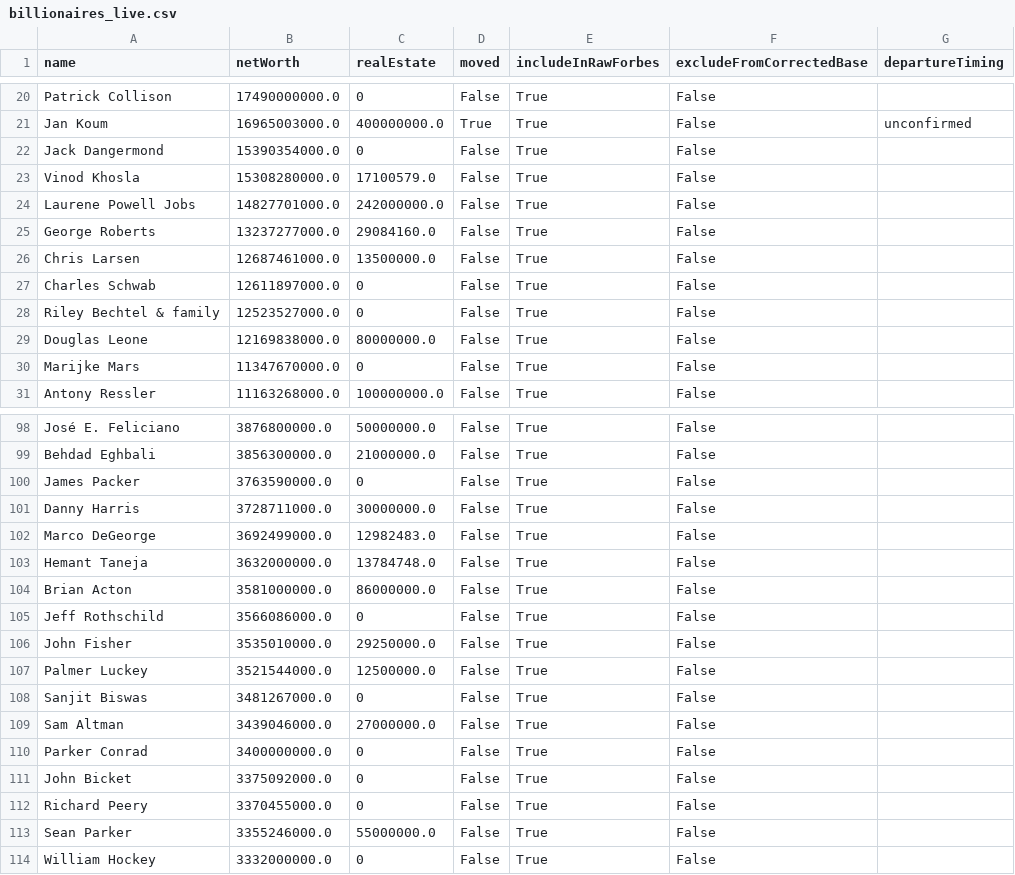
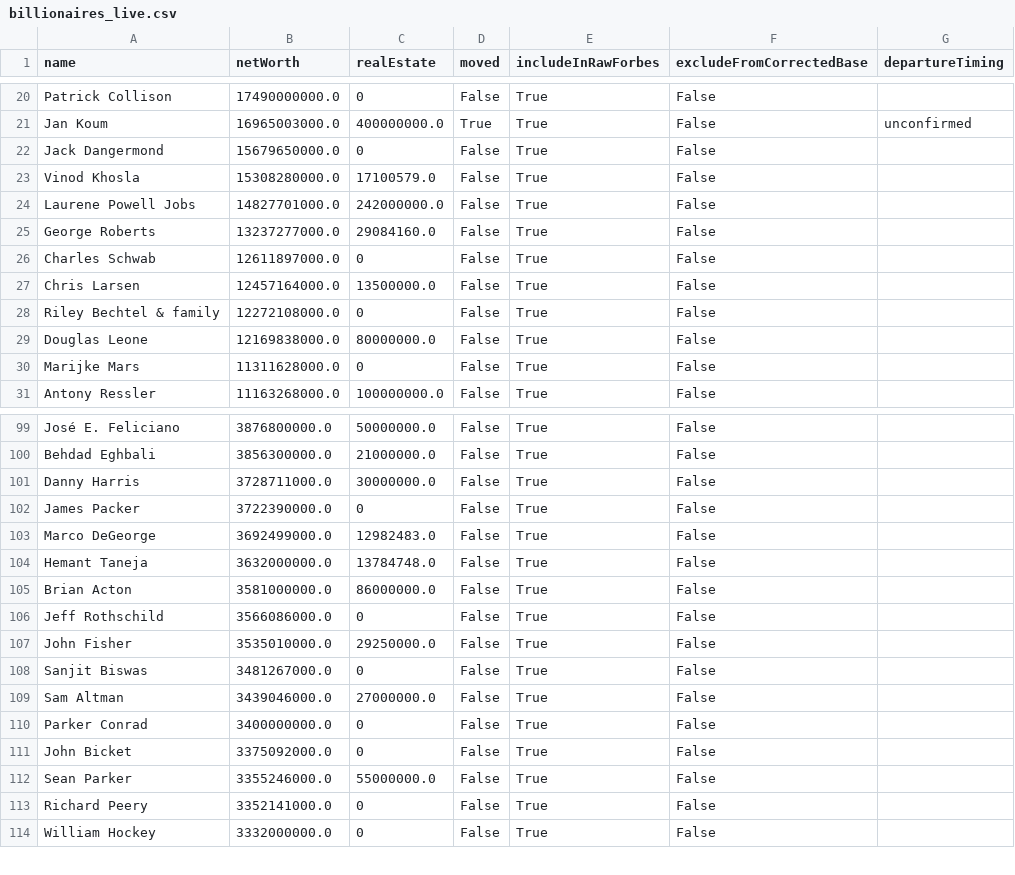
Before and after one commit to PolicyEngine/california-wealth-tax, a CSV file: data/billionaires_live.csv, drawn as a sheet; only a part is shown, gaps mark what is left out; the diff covers the shown part only.

```diff
--- a/data/billionaires_live.csv
+++ b/data/billionaires_live.csv
@@ -21,3 +21,3 @@ Patrick Collison,17490000000.0,0,False,True,False,
 Jan Koum,16965003000.0,400000000.0,True,True,False,unconfirmed
-Jack Dangermond,15390354000.0,0,False,True,False,
+Jack Dangermond,15679650000.0,0,False,True,False,
 Vinod Khosla,15308280000.0,17100579.0,False,True,False,
@@ -25,7 +25,7 @@ Laurene Powell Jobs,14827701000.0,242000000.0,False,True,False,
 George Roberts,13237277000.0,29084160.0,False,True,False,
-Chris Larsen,12687461000.0,13500000.0,False,True,False,
 Charles Schwab,12611897000.0,0,False,True,False,
-Riley Bechtel & family,12523527000.0,0,False,True,False,
+Chris Larsen,12457164000.0,13500000.0,False,True,False,
+Riley Bechtel & family,12272108000.0,0,False,True,False,
 Douglas Leone,12169838000.0,80000000.0,False,True,False,
-Marijke Mars,11347670000.0,0,False,True,False,
+Marijke Mars,11311628000.0,0,False,True,False,
 Antony Ressler,11163268000.0,100000000.0,False,True,False,
@@ -99,4 +100,4 @@ José E. Feliciano,3876800000.0,50000000.0,False,True,False,
 Behdad Eghbali,3856300000.0,21000000.0,False,True,False,
-James Packer,3763590000.0,0,False,True,False,
 Danny Harris,3728711000.0,30000000.0,False,True,False,
+James Packer,3722390000.0,0,False,True,False,
 Marco DeGeorge,3692499000.0,12982483.0,False,True,False,
@@ -106,3 +107,2 @@ Jeff Rothschild,3566086000.0,0,False,True,False,
 John Fisher,3535010000.0,29250000.0,False,True,False,
-Palmer Luckey,3521544000.0,12500000.0,False,True,False,
 Sanjit Biswas,3481267000.0,0,False,True,False,
@@ -111,4 +111,4 @@ Parker Conrad,3400000000.0,0,False,True,False,
 John Bicket,3375092000.0,0,False,True,False,
-Richard Peery,3370455000.0,0,False,True,False,
 Sean Parker,3355246000.0,55000000.0,False,True,False,
+Richard Peery,3352141000.0,0,False,True,False,
 William Hockey,3332000000.0,0,False,True,False,
```
Also changed, not shown: 3 added rows, 1 removed row and 12 edited cells elsewhere in this file, 3 other files.
